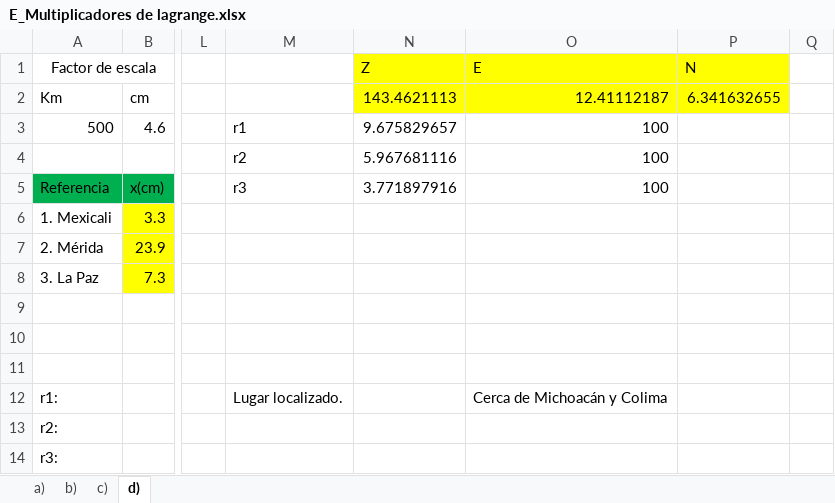
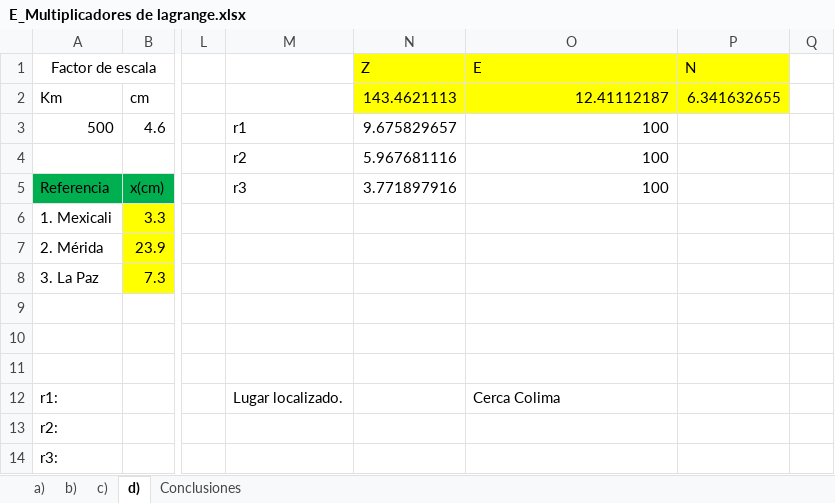
Before and after one commit to HiLaVine/Metodos, an Excel workbook: Ejercicios/E_Multiplicadores de lagrange.xlsx, sheet d), drawn as a sheet; only a part is shown, gaps mark what is left out; values as stored, in another font and other column widths than the file's, no borders; charts and pictures not drawn; the diff names each change by its address in the sheet, - before the commit and + after, or states it on an @@ line.

```diff
--- a/Ejercicios/E_Multiplicadores de lagrange.xlsx (sheet d))
+++ b/Ejercicios/E_Multiplicadores de lagrange.xlsx (sheet d))
+sheet tab: Conclusiones
-O12: Cerca de Michoacán y Colima
+O12: Cerca Colima
```
Also changed, not shown: charts or pictures, Clases/AG_10-25-2023.xlsx, Ejercicios/Ejercicio-Aleatorio3.xlsx, 1 other file.
